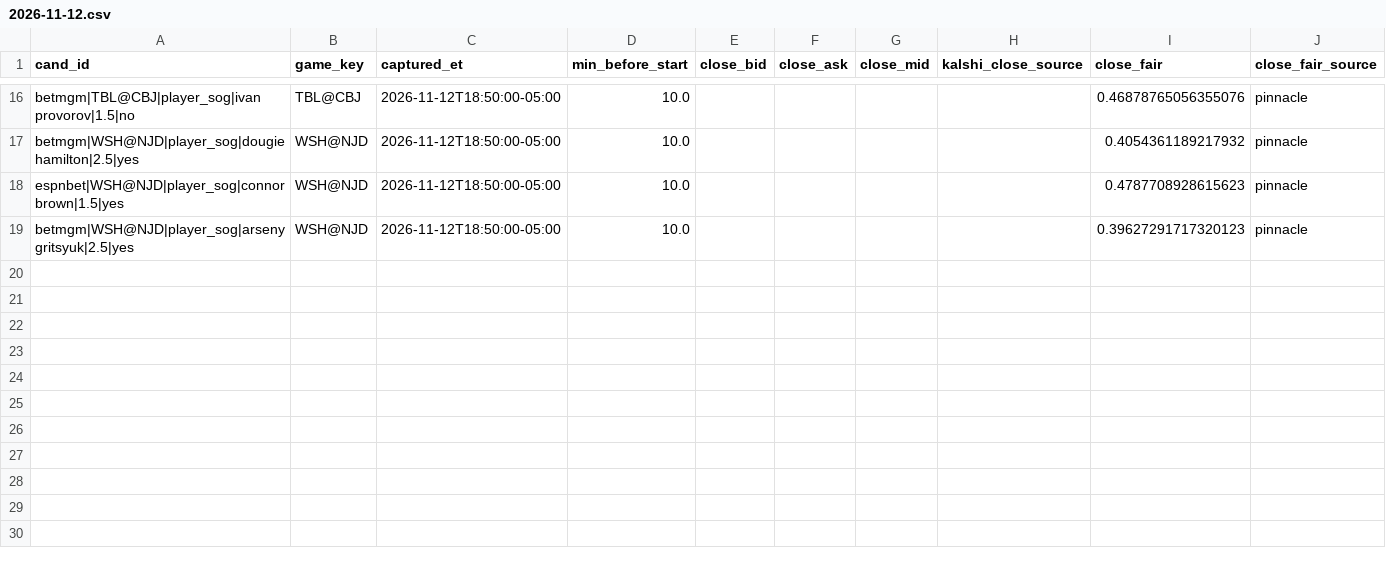
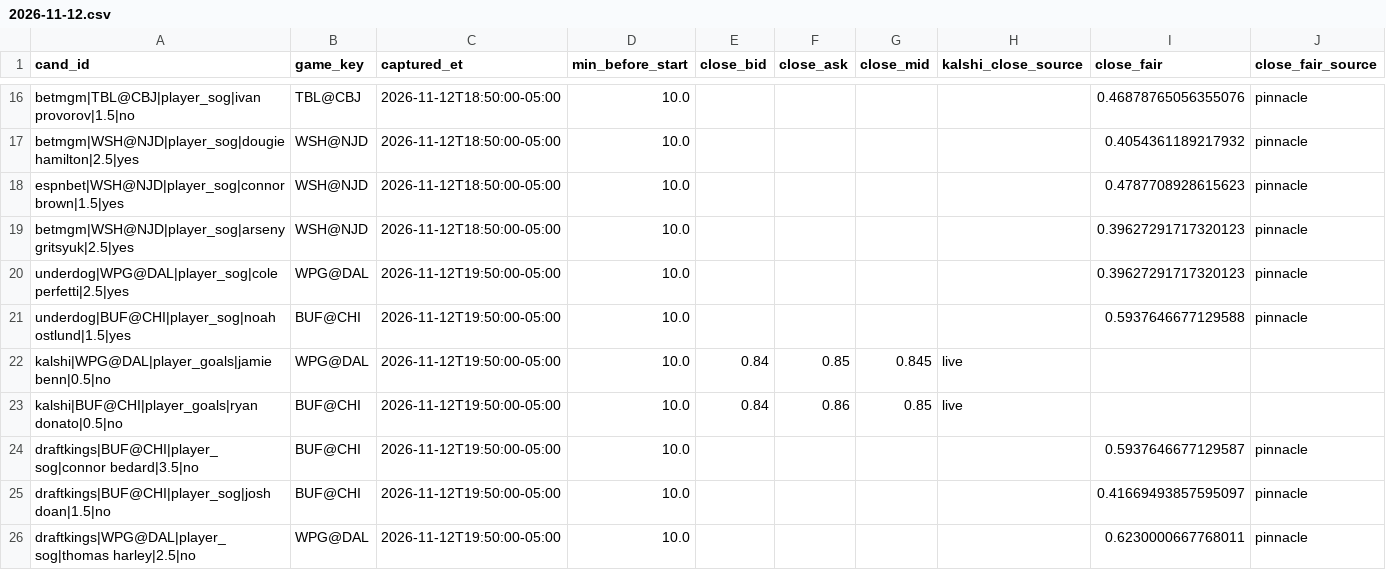
Before and after one commit to qtc8m722n9-dot/nhl-bettings-pipeline, a CSV file: data/closing/2026-11-12.csv, drawn as a sheet; only a part is shown, gaps mark what is left out; the diff names each change by its address in the sheet, - before the commit and + after, or states it on an @@ line.

```diff
--- a/data/closing/2026-11-12.csv
+++ b/data/closing/2026-11-12.csv
+row 20: underdog|WPG@DAL|player_sog|cole perfetti|2.5|yes | WPG@DAL | 2026-11-12T19:50:00-05:00 | 10.0 |  |  |  |  | 0.39627291717320123 | pinnacle
+row 21: underdog|BUF@CHI|player_sog|noah ostlund|1.5|yes | BUF@CHI | 2026-11-12T19:50:00-05:00 | 10.0 |  |  |  |  | 0.5937646677129588 | pinnacle
+row 22: kalshi|WPG@DAL|player_goals|jamie benn|0.5|no | WPG@DAL | 2026-11-12T19:50:00-05:00 | 10.0 | 0.84 | 0.85 | 0.845 | live
+row 23: kalshi|BUF@CHI|player_goals|ryan donato|0.5|no | BUF@CHI | 2026-11-12T19:50:00-05:00 | 10.0 | 0.84 | 0.86 | 0.85 | live
+row 24: draftkings|BUF@CHI|player_sog|connor bedard|3.5|no | BUF@CHI | 2026-11-12T19:50:00-05:00 | 10.0 |  |  |  |  | 0.5937646677129587 | pinnacle
+row 25: draftkings|BUF@CHI|player_sog|josh doan|1.5|no | BUF@CHI | 2026-11-12T19:50:00-05:00 | 10.0 |  |  |  |  | 0.41669493857595097 | pinnacle
+row 26: draftkings|WPG@DAL|player_sog|thomas harley|2.5|no | WPG@DAL | 2026-11-12T19:50:00-05:00 | 10.0 |  |  |  |  | 0.6230000667768011 | pinnacle
```
